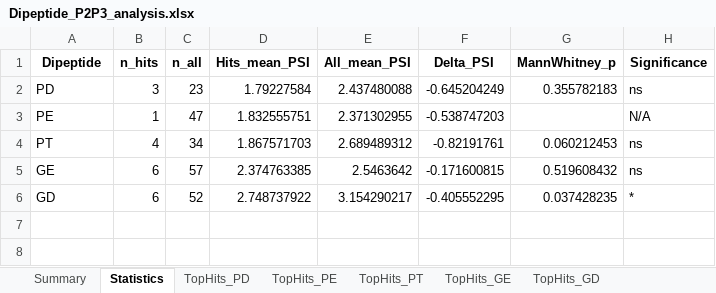
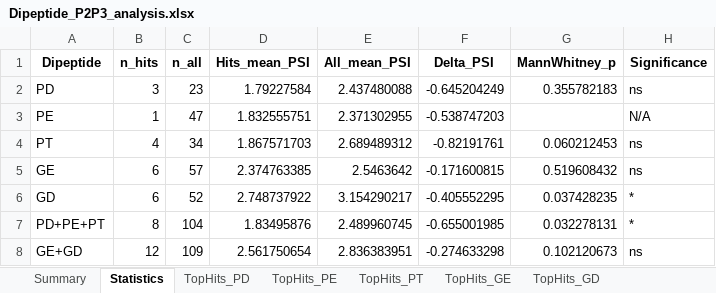
Before and after one commit to idobleicher/dianaMega, an Excel workbook: ubr3enrichmentlogo/dipeptide_analysis/Dipeptide_P2P3_analysis.xlsx, sheet Statistics, drawn as a sheet; values as stored, in another font and other column widths than the file's, no borders; the diff names each change by its address in the sheet, - before the commit and + after, or states it on an @@ line.

```diff
--- a/ubr3enrichmentlogo/dipeptide_analysis/Dipeptide_P2P3_analysis.xlsx (sheet Statistics)
+++ b/ubr3enrichmentlogo/dipeptide_analysis/Dipeptide_P2P3_analysis.xlsx (sheet Statistics)
+row 7: PD+PE+PT | 8 | 104 | 1.83495876 | 2.489960745 | -0.655001985 | 0.032278131 | *
+row 8: GE+GD | 12 | 109 | 2.561750654 | 2.836383951 | -0.274633298 | 0.102120673 | ns
```
Also changed, not shown: sheet Summary, other sheet tabs, 22 other files.
